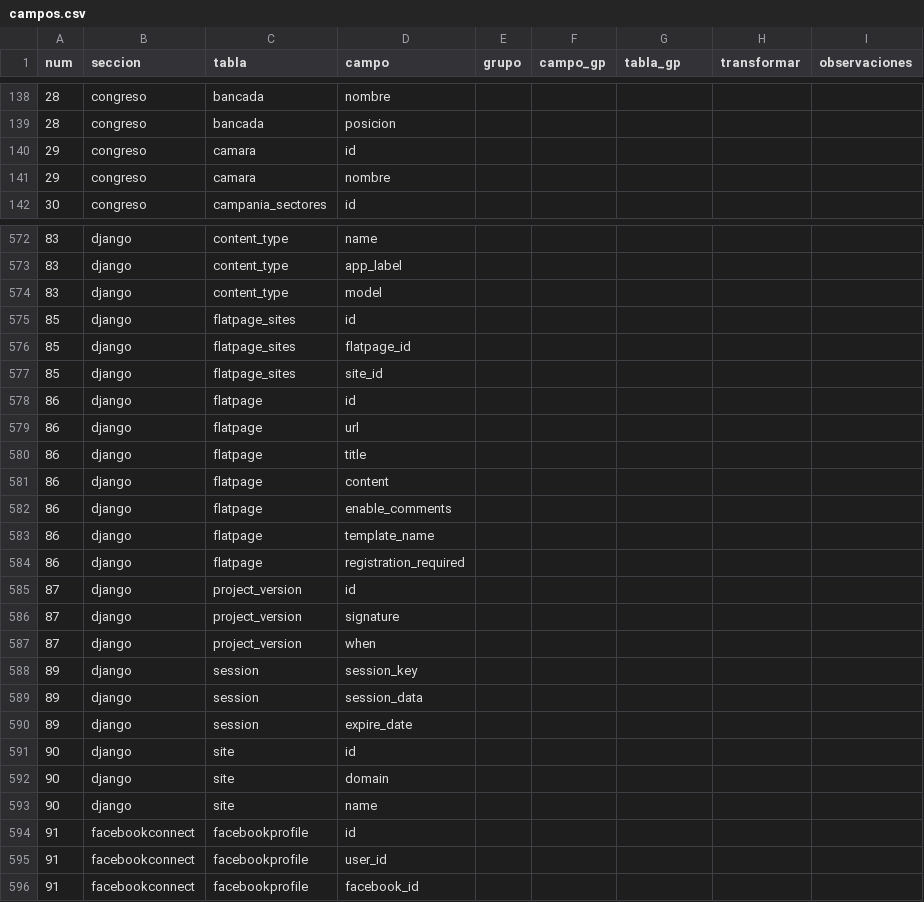
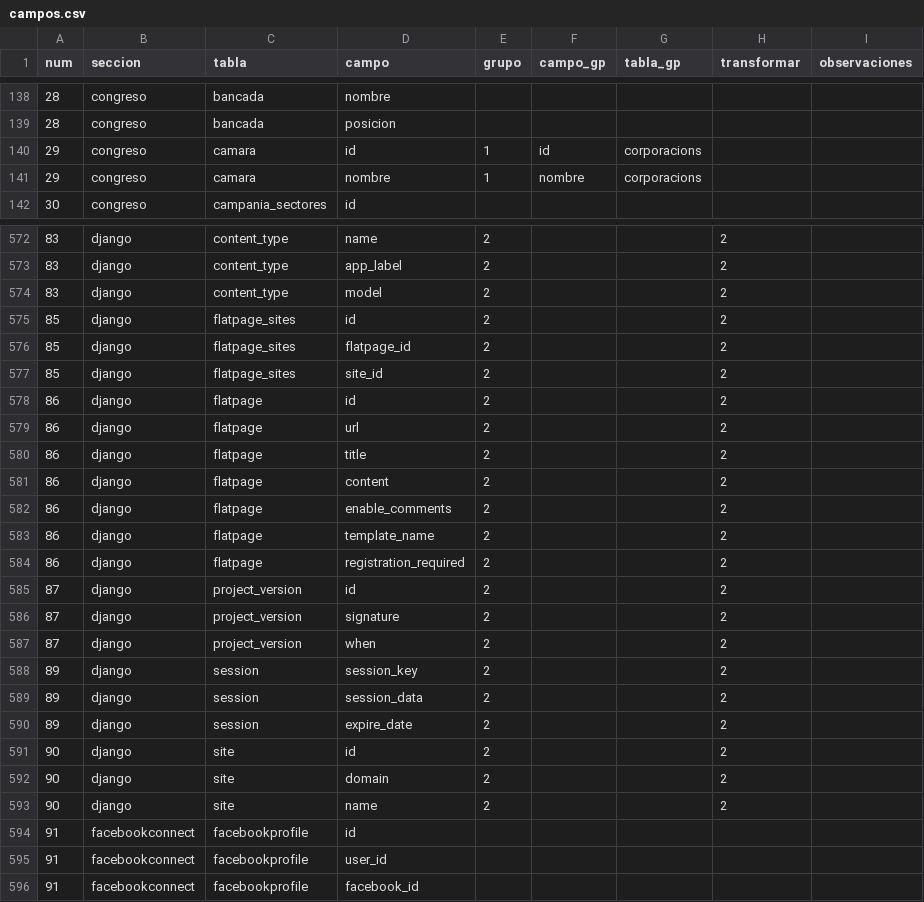
Before and after one commit to gorantesj/CongresoVisible, a CSV file: campos.csv, drawn as a sheet; only a part is shown, gaps mark what is left out; the diff covers the shown part only.

```diff
--- a/campos.csv
+++ b/campos.csv
@@ -139,4 +139,4 @@ num,seccion,tabla,campo,grupo,campo_gp,tabla_gp,transformar,observaciones
 28,congreso,bancada,posicion,,,,,
-29,congreso,camara,id,,,,,
-29,congreso,camara,nombre,,,,,
+29,congreso,camara,id,1,id,corporacions,,
+29,congreso,camara,nombre,1,nombre,corporacions,,
 30,congreso,campania_sectores,id,,,,,
@@ -572,23 +572,23 @@ num,seccion,tabla,campo,grupo,campo_gp,tabla_gp,transformar,observaciones
-83,django,content_type,name,,,,,
-83,django,content_type,app_label,,,,,
-83,django,content_type,model,,,,,
-85,django,flatpage_sites,id,,,,,
-85,django,flatpage_sites,flatpage_id,,,,,
-85,django,flatpage_sites,site_id,,,,,
-86,django,flatpage,id,,,,,
-86,django,flatpage,url,,,,,
-86,django,flatpage,title,,,,,
-86,django,flatpage,content,,,,,
-86,django,flatpage,enable_comments,,,,,
-86,django,flatpage,template_name,,,,,
-86,django,flatpage,registration_required,,,,,
-87,django,project_version,id,,,,,
-87,django,project_version,signature,,,,,
-87,django,project_version,when,,,,,
-89,django,session,session_key,,,,,
-89,django,session,session_data,,,,,
-89,django,session,expire_date,,,,,
-90,django,site,id,,,,,
-90,django,site,domain,,,,,
-90,django,site,name,,,,,
+83,django,content_type,name,2,,,2,
+83,django,content_type,app_label,2,,,2,
+83,django,content_type,model,2,,,2,
+85,django,flatpage_sites,id,2,,,2,
+85,django,flatpage_sites,flatpage_id,2,,,2,
+85,django,flatpage_sites,site_id,2,,,2,
+86,django,flatpage,id,2,,,2,
+86,django,flatpage,url,2,,,2,
+86,django,flatpage,title,2,,,2,
+86,django,flatpage,content,2,,,2,
+86,django,flatpage,enable_comments,2,,,2,
+86,django,flatpage,template_name,2,,,2,
+86,django,flatpage,registration_required,2,,,2,
+87,django,project_version,id,2,,,2,
+87,django,project_version,signature,2,,,2,
+87,django,project_version,when,2,,,2,
+89,django,session,session_key,2,,,2,
+89,django,session,session_data,2,,,2,
+89,django,session,expire_date,2,,,2,
+90,django,site,id,2,,,2,
+90,django,site,domain,2,,,2,
+90,django,site,name,2,,,2,
 91,facebookconnect,facebookprofile,id,,,,,
```
Also changed, not shown: 88 edited cells elsewhere in this file, 3 other files.
